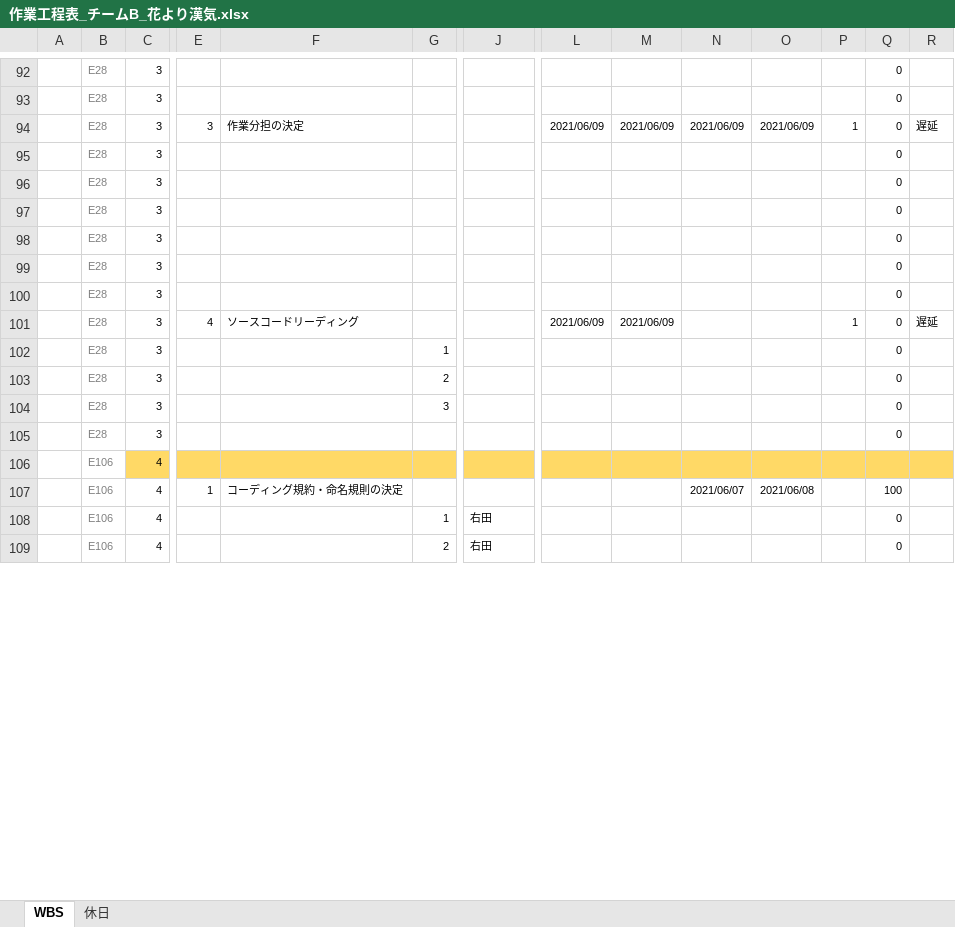
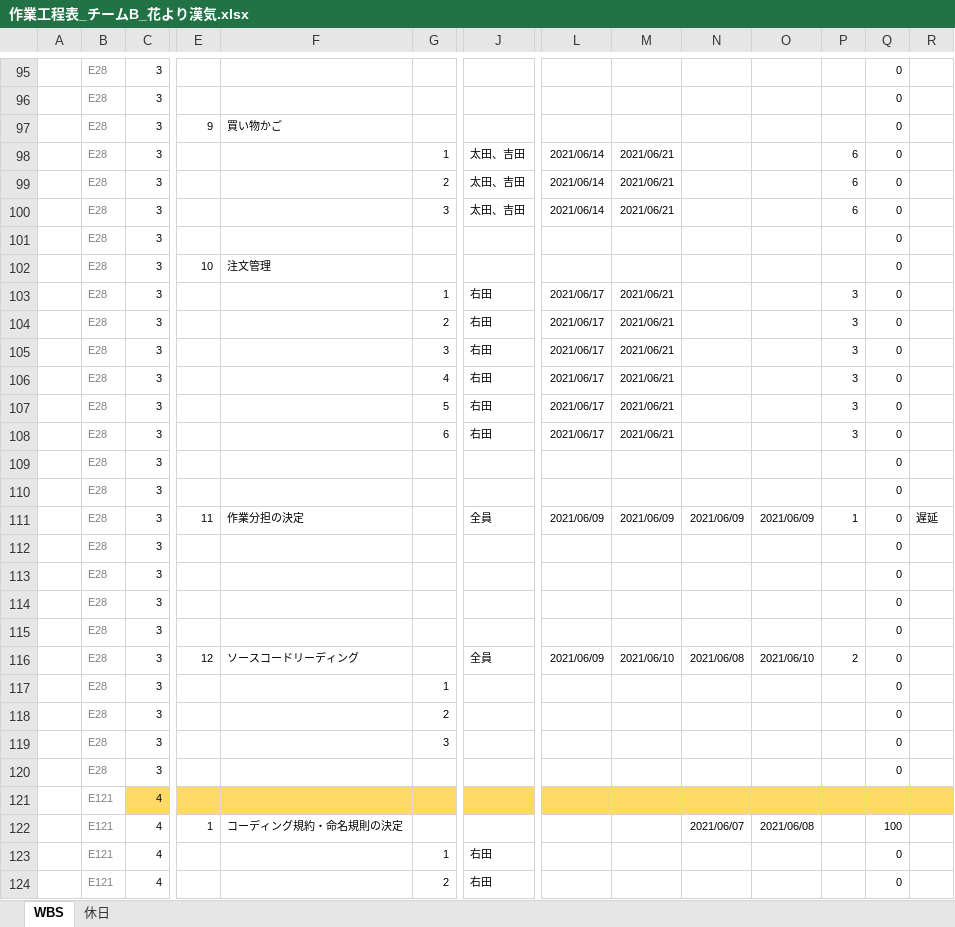
Before and after one commit to K-MIGTA/hanayoriRepo, an Excel workbook: 作業工程表_チームB_花より漢気.xlsx, sheet WBS, drawn as a sheet; only a part is shown, gaps mark what is left out; values as stored, in another font and other column widths than the file's, no borders; conditional formats not drawn; addresses are those after the commit; rows hold the shown columns only; the diff covers the shown part only; the diff names each change by its address in the sheet, - before the commit and + after, or states it on an @@ line.

Commit message:
作業工程表 追記 修正
作業項目追記

```diff
--- a/作業工程表_チームB_花より漢気.xlsx (sheet WBS)
+++ b/作業工程表_チームB_花より漢気.xlsx (sheet WBS)
+row 97:  | E28 | 3 | 9 | 買い物かご |  |  |  |  |  |  |  | 0
+row 98:  | E28 | 3 |  |  | 1 | 太田、吉田 | 2021/06/14 | 2021/06/21 |  |  | 6 | 0
+row 99:  | E28 | 3 |  |  | 2 | 太田、吉田 | 2021/06/14 | 2021/06/21 |  |  | 6 | 0
+row 100:  | E28 | 3 |  |  | 3 | 太田、吉田 | 2021/06/14 | 2021/06/21 |  |  | 6 | 0
@@ row 99 moved to row 101: E28 @@
+row 102:  | E28 | 3 | 10 | 注文管理 |  |  |  |  |  |  |  | 0
+row 103:  | E28 | 3 |  |  | 1 | 右田 | 2021/06/17 | 2021/06/21 |  |  | 3 | 0
+row 104:  | E28 | 3 |  |  | 2 | 右田 | 2021/06/17 | 2021/06/21 |  |  | 3 | 0
+row 105:  | E28 | 3 |  |  | 3 | 右田 | 2021/06/17 | 2021/06/21 |  |  | 3 | 0
+row 106:  | E28 | 3 |  |  | 4 | 右田 | 2021/06/17 | 2021/06/21 |  |  | 3 | 0
+row 107:  | E28 | 3 |  |  | 5 | 右田 | 2021/06/17 | 2021/06/21 |  |  | 3 | 0
+row 108:  | E28 | 3 |  |  | 6 | 右田 | 2021/06/17 | 2021/06/21 |  |  | 3 | 0
@@ row 100 moved to row 109: E28 @@
+row 110:  | E28 | 3 |  |  |  |  |  |  |  |  |  | 0
-E111: 3
+E111: 11
-J111: (empty)
+J111: 全員
-E116: 4
+E116: 12
-J116: (empty)
+J116: 全員
-M116: 2021/06/09
+M116: 2021/06/10
-N116: (empty)
+N116: 2021/06/08
-O116: (empty)
+O116: 2021/06/10
-P116: 1
+P116: 2
-R116: 遅延
+R116: (empty)
-B121:B124: E106
+B121:B124: E121
```
Also changed, not shown: 5 added rows, 2 removed rows and 231 edited cells elsewhere in this sheet, formulas that keep their value.
